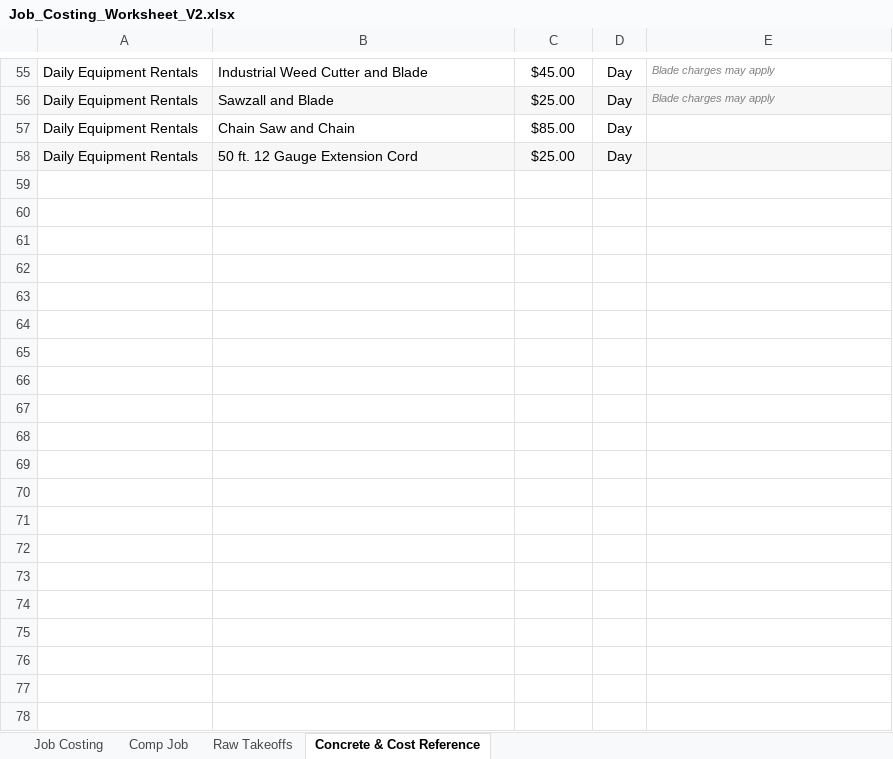
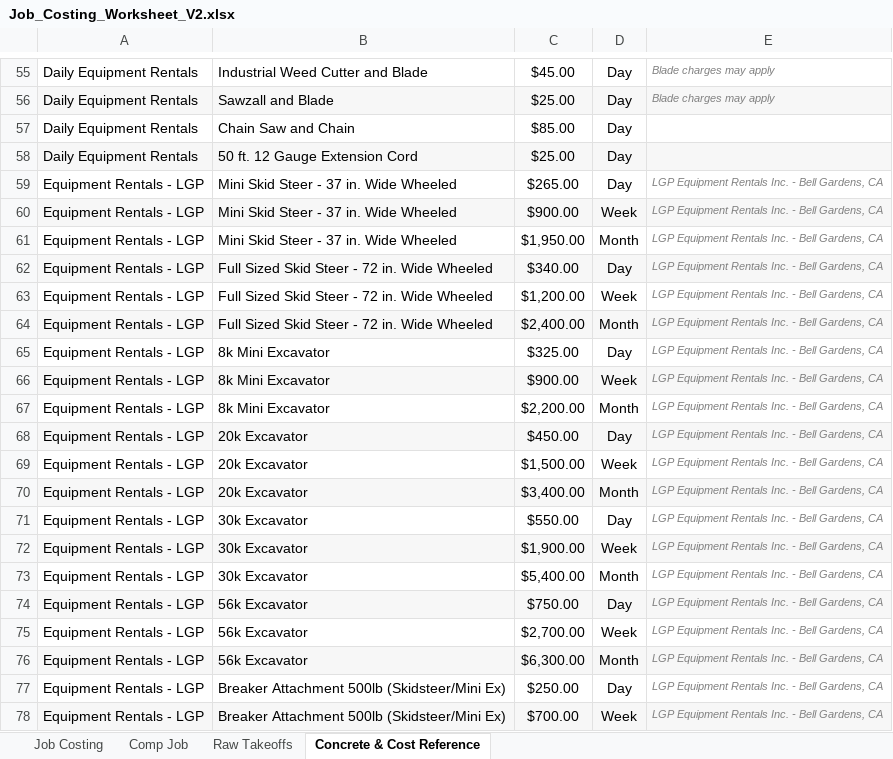
Before and after one commit to jrjpickar/a2z-dispatch-board, an Excel workbook: templates/Job_Costing_Worksheet_V2.xlsx, sheet Concrete & Cost Reference, drawn as a sheet; only a part is shown, gaps mark what is left out; values as stored, in another font and other column widths than the file's, no borders; charts and pictures not drawn; the diff covers the shown part only; the diff names each change by its address in the sheet, - before the commit and + after, or states it on an @@ line.

```diff
--- a/templates/Job_Costing_Worksheet_V2.xlsx (sheet Concrete & Cost Reference)
+++ b/templates/Job_Costing_Worksheet_V2.xlsx (sheet Concrete & Cost Reference)
+row 59: Equipment Rentals - LGP | Mini Skid Steer - 37 in. Wide Wheeled | $265.00 | Day | LGP Equipment Rentals Inc. - Bell Gardens, CA
+row 60: Equipment Rentals - LGP | Mini Skid Steer - 37 in. Wide Wheeled | $900.00 | Week | LGP Equipment Rentals Inc. - Bell Gardens, CA
+row 61: Equipment Rentals - LGP | Mini Skid Steer - 37 in. Wide Wheeled | $1,950.00 | Month | LGP Equipment Rentals Inc. - Bell Gardens, CA
+row 62: Equipment Rentals - LGP | Full Sized Skid Steer - 72 in. Wide Wheeled | $340.00 | Day | LGP Equipment Rentals Inc. - Bell Gardens, CA
+row 63: Equipment Rentals - LGP | Full Sized Skid Steer - 72 in. Wide Wheeled | $1,200.00 | Week | LGP Equipment Rentals Inc. - Bell Gardens, CA
+row 64: Equipment Rentals - LGP | Full Sized Skid Steer - 72 in. Wide Wheeled | $2,400.00 | Month | LGP Equipment Rentals Inc. - Bell Gardens, CA
+row 65: Equipment Rentals - LGP | 8k Mini Excavator | $325.00 | Day | LGP Equipment Rentals Inc. - Bell Gardens, CA
+row 66: Equipment Rentals - LGP | 8k Mini Excavator | $900.00 | Week | LGP Equipment Rentals Inc. - Bell Gardens, CA
+row 67: Equipment Rentals - LGP | 8k Mini Excavator | $2,200.00 | Month | LGP Equipment Rentals Inc. - Bell Gardens, CA
+row 68: Equipment Rentals - LGP | 20k Excavator | $450.00 | Day | LGP Equipment Rentals Inc. - Bell Gardens, CA
+row 69: Equipment Rentals - LGP | 20k Excavator | $1,500.00 | Week | LGP Equipment Rentals Inc. - Bell Gardens, CA
+row 70: Equipment Rentals - LGP | 20k Excavator | $3,400.00 | Month | LGP Equipment Rentals Inc. - Bell Gardens, CA
+row 71: Equipment Rentals - LGP | 30k Excavator | $550.00 | Day | LGP Equipment Rentals Inc. - Bell Gardens, CA
+row 72: Equipment Rentals - LGP | 30k Excavator | $1,900.00 | Week | LGP Equipment Rentals Inc. - Bell Gardens, CA
+row 73: Equipment Rentals - LGP | 30k Excavator | $5,400.00 | Month | LGP Equipment Rentals Inc. - Bell Gardens, CA
+row 74: Equipment Rentals - LGP | 56k Excavator | $750.00 | Day | LGP Equipment Rentals Inc. - Bell Gardens, CA
+row 75: Equipment Rentals - LGP | 56k Excavator | $2,700.00 | Week | LGP Equipment Rentals Inc. - Bell Gardens, CA
+row 76: Equipment Rentals - LGP | 56k Excavator | $6,300.00 | Month | LGP Equipment Rentals Inc. - Bell Gardens, CA
+row 77: Equipment Rentals - LGP | Breaker Attachment 500lb (Skidsteer/Mini Ex) | $250.00 | Day | LGP Equipment Rentals Inc. - Bell Gardens, CA
+row 78: Equipment Rentals - LGP | Breaker Attachment 500lb (Skidsteer/Mini Ex) | $700.00 | Week | LGP Equipment Rentals Inc. - Bell Gardens, CA
```
Also changed, not shown: 25 added rows elsewhere in this sheet, 3 other files.
